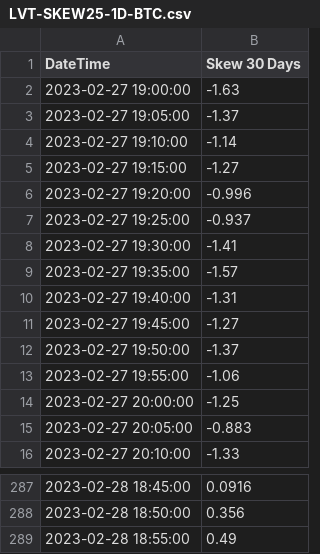
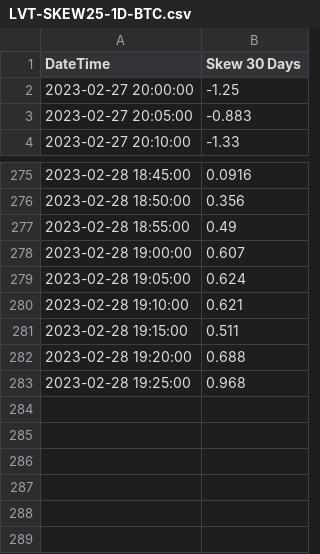
Before and after one commit to gmurra11/trading, a CSV file: data-skew/daily/LVT-SKEW25-1D-BTC.csv, drawn as a sheet; only a part is shown, gaps mark what is left out; removed rows and columns are numbered as before the commit, all else as after; the diff names each change by its address in the sheet, - before the commit and + after, or states it on an @@ line.

```diff
--- a/data-skew/daily/LVT-SKEW25-1D-BTC.csv
+++ b/data-skew/daily/LVT-SKEW25-1D-BTC.csv
-row 2: 2023-02-27 19:00:00 | -1.63
-row 3: 2023-02-27 19:05:00 | -1.37
-row 4: 2023-02-27 19:10:00 | -1.14
-row 5: 2023-02-27 19:15:00 | -1.27
-row 6: 2023-02-27 19:20:00 | -0.996
-row 7: 2023-02-27 19:25:00 | -0.937
-row 8: 2023-02-27 19:30:00 | -1.41
-row 9: 2023-02-27 19:35:00 | -1.57
-row 10: 2023-02-27 19:40:00 | -1.31
-row 11: 2023-02-27 19:45:00 | -1.27
-row 12: 2023-02-27 19:50:00 | -1.37
-row 13: 2023-02-27 19:55:00 | -1.06
+row 278: 2023-02-28 19:00:00 | 0.607
+row 279: 2023-02-28 19:05:00 | 0.624
+row 280: 2023-02-28 19:10:00 | 0.621
+row 281: 2023-02-28 19:15:00 | 0.511
+row 282: 2023-02-28 19:20:00 | 0.688
+row 283: 2023-02-28 19:25:00 | 0.968
```
Also changed, not shown: data-quarterly/LVT-MONTHLY-29SEP23.csv, data-skew/daily/LVT-BTC-25DELTA-IV-CHANGE.csv, 20 other files.
